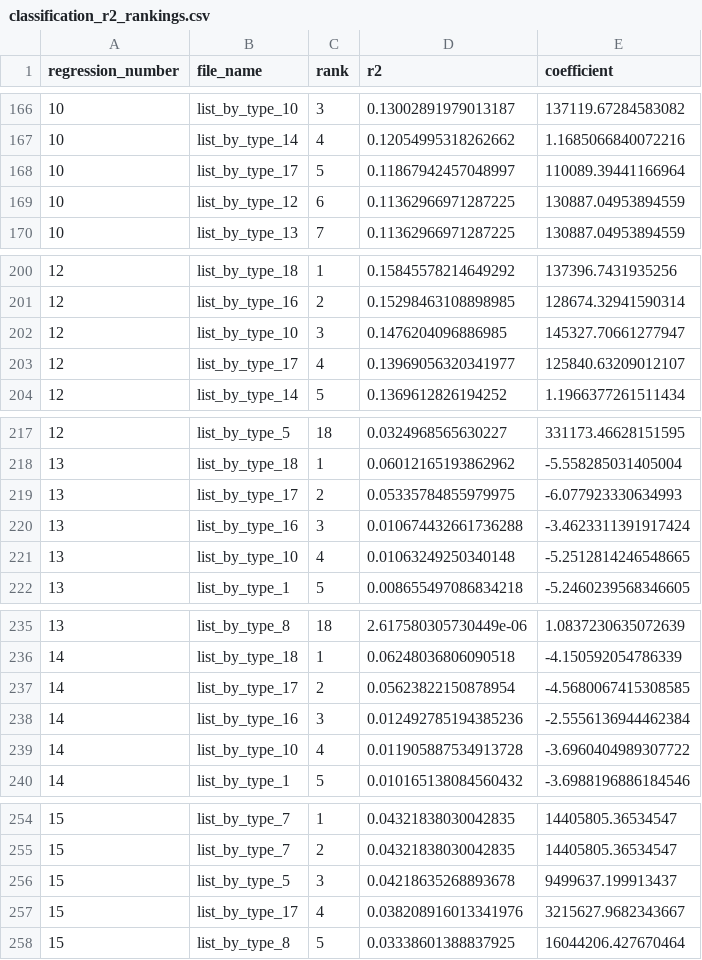
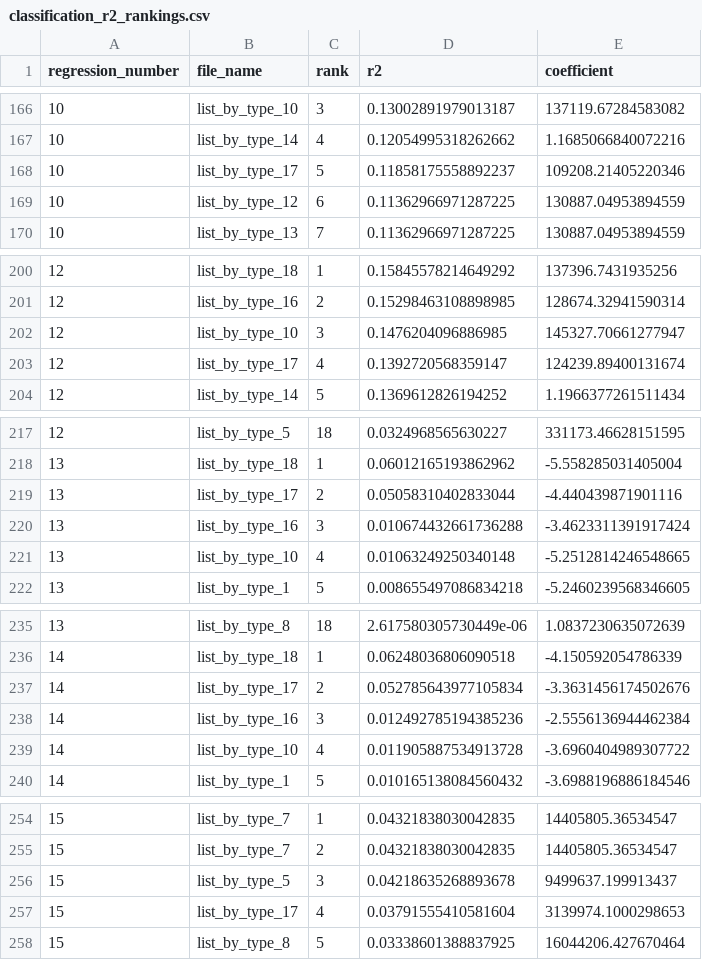
Before and after one commit to OlegTelegin/vc_cc_positions_cloud_site, a CSV file: web/data/classification_r2_rankings.csv, drawn as a sheet; only a part is shown, gaps mark what is left out; the diff covers the shown part only.

```diff
--- a/web/data/classification_r2_rankings.csv
+++ b/web/data/classification_r2_rankings.csv
@@ -167,3 +167,3 @@ regression_number,file_name,rank,r2,coefficient
 10,list_by_type_14,4,0.12054995318262662,1.1685066840072216
-10,list_by_type_17,5,0.11867942457048997,110089.39441166964
+10,list_by_type_17,5,0.11858175558892237,109208.21405220346
 10,list_by_type_12,6,0.11362966971287225,130887.04953894559
@@ -202,3 +202,3 @@ regression_number,file_name,rank,r2,coefficient
 12,list_by_type_10,3,0.1476204096886985,145327.70661277947
-12,list_by_type_17,4,0.13969056320341977,125840.63209012107
+12,list_by_type_17,4,0.1392720568359147,124239.89400131674
 12,list_by_type_14,5,0.1369612826194252,1.1966377261511434
@@ -218,3 +218,3 @@ regression_number,file_name,rank,r2,coefficient
 13,list_by_type_18,1,0.06012165193862962,-5.558285031405004
-13,list_by_type_17,2,0.05335784855979975,-6.077923330634993
+13,list_by_type_17,2,0.05058310402833044,-4.440439871901116
 13,list_by_type_16,3,0.010674432661736288,-3.4623311391917424
@@ -236,3 +236,3 @@ regression_number,file_name,rank,r2,coefficient
 14,list_by_type_18,1,0.06248036806090518,-4.150592054786339
-14,list_by_type_17,2,0.05623822150878954,-4.5680067415308585
+14,list_by_type_17,2,0.052785643977105834,-3.3631456174502676
 14,list_by_type_16,3,0.012492785194385236,-2.5556136944462384
@@ -256,3 +256,3 @@ regression_number,file_name,rank,r2,coefficient
 15,list_by_type_5,3,0.04218635268893678,9499637.199913437
-15,list_by_type_17,4,0.038208916013341976,3215627.9682343667
+15,list_by_type_17,4,0.03791555410581604,3139974.1000298653
 15,list_by_type_8,5,0.03338601388837925,16044206.427670464
```
Also changed, not shown: 4 added rows, 4 removed rows and 36 edited cells elsewhere in this file, 8 other files.
